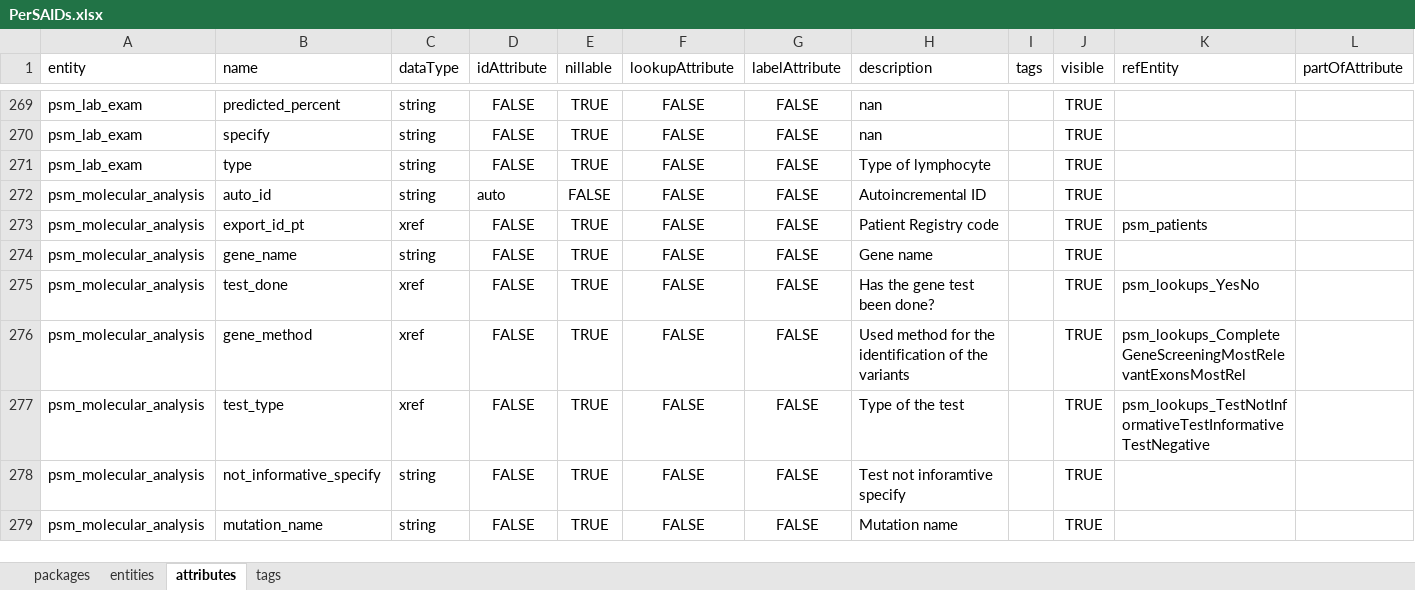
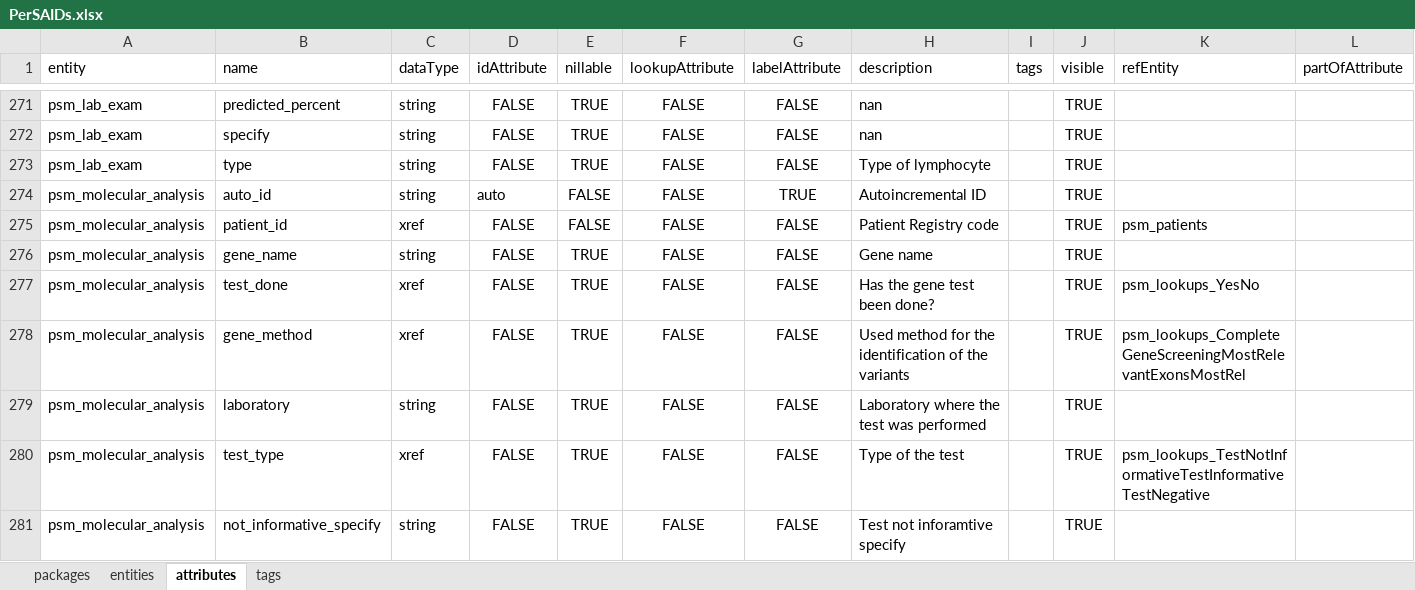
Before and after one commit to igg-bioinfo/rd-datamodel, an Excel workbook: dist/PerSAIDs.xlsx, sheet attributes, drawn as a sheet; only a part is shown, gaps mark what is left out; the shorter side is filled out with more unchanged rows; values as stored, in another font and other column widths than the file's, no borders; addresses are those after the commit; the diff covers the shown part only; the diff names each change by its address in the sheet, - before the commit and + after, or states it on an @@ line.

Commit message:
changed patient id attr, unable hide autoid

```diff
--- a/dist/PerSAIDs.xlsx (sheet attributes)
+++ b/dist/PerSAIDs.xlsx (sheet attributes)
-G274 (labelAttribute): FALSE
+G274 (labelAttribute): TRUE
-B275 (name): export_id_pt
+B275 (name): patient_id
-E275 (nillable): TRUE
+E275 (nillable): FALSE
+row 279: psm_molecular_analysis | laboratory | string | FALSE | TRUE | FALSE | FALSE | Laboratory where the test was performed |  | TRUE
```
Also changed, not shown: 2 added rows and 28 edited cells elsewhere in this sheet, sheet tags, 6 other files.
